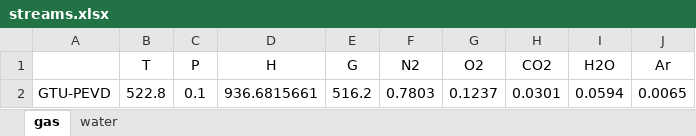
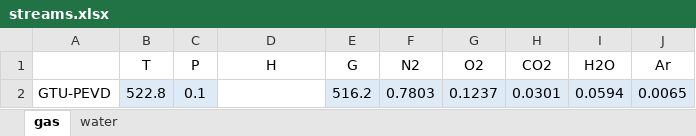
Before and after one commit to maksimovia/GZ, an Excel workbook: streams.xlsx, sheet gas, drawn as a sheet; values as stored, in another font and other column widths than the file's, no borders; the diff names each change by its address in the sheet, - before the commit and + after, or states it on an @@ line.

```diff
--- a/streams.xlsx (sheet gas)
+++ b/streams.xlsx (sheet gas)
-B2:C2 fill: none
+B2:C2 fill: #DEEBF7
-D2 (H): 936.6815661
+D2 (H): (empty)
-E2:J2 fill: none
+E2:J2 fill: #DEEBF7
```
Also changed, not shown: sheet water, streams0.xlsx, 4 other files.
